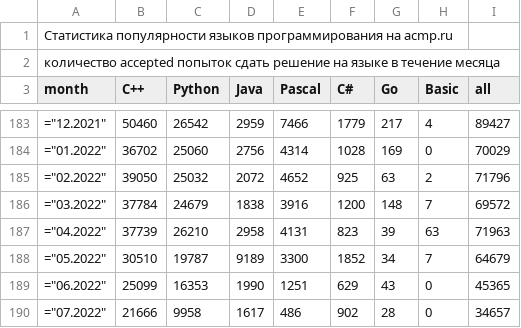
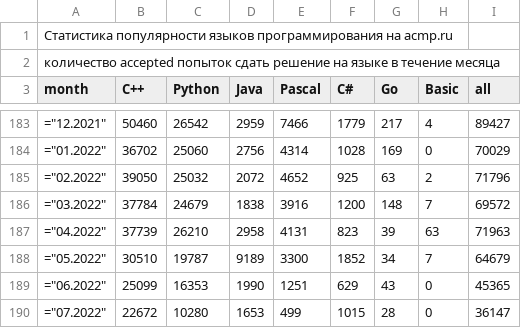
Before and after one commit to BorisMenshikov/acmp-langs-data, a CSV file: accepted-attempts.csv, drawn as a sheet; only a part is shown, gaps mark what is left out.

```diff
--- a/accepted-attempts.csv
+++ b/accepted-attempts.csv
@@ -189,2 +189,2 @@ month;C++;Python;Java;Pascal;C#;Go;Basic;all
 ="06.2022";25099;16353;1990;1251;629;43;0;45365
-="07.2022";21666;9958;1617;486;902;28;0;34657
+="07.2022";22672;10280;1653;499;1015;28;0;36147
```
Also changed, not shown: accepted-unique-user-problem.csv, accepted-unique-users.csv, 15 other files.
